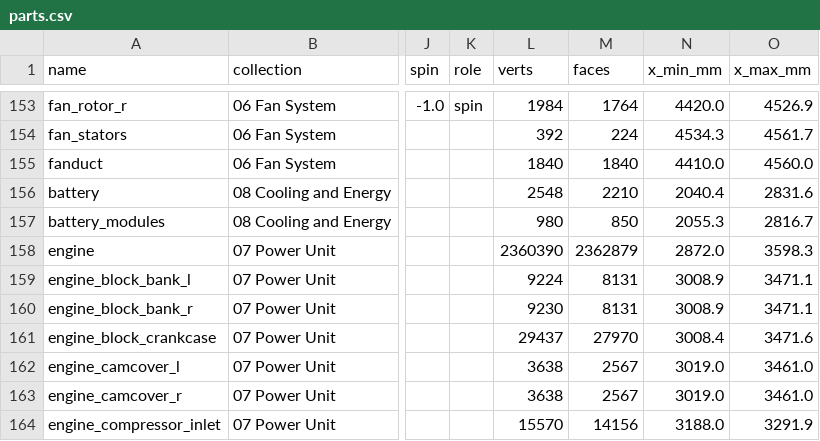
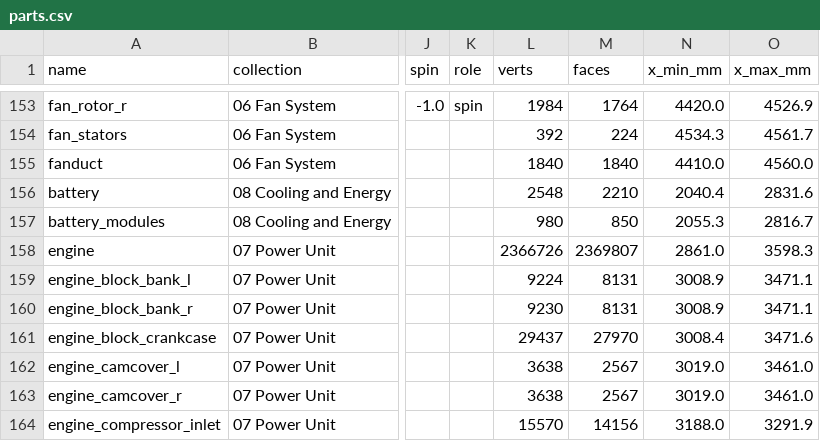
Before and after one commit to krabduke/aero-hypercar, a CSV file: build/parts.csv, drawn as a sheet; only a part is shown, gaps mark what is left out; the diff names each change by its address in the sheet, - before the commit and + after, or states it on an @@ line.

```diff
--- a/build/parts.csv
+++ b/build/parts.csv
-L158 (verts): 2360390
+L158 (verts): 2366726
-M158 (faces): 2362879
+M158 (faces): 2369807
-N158 (x_min_mm): 2872.0
+N158 (x_min_mm): 2861.0
```
Also changed, not shown: 5 other files.
